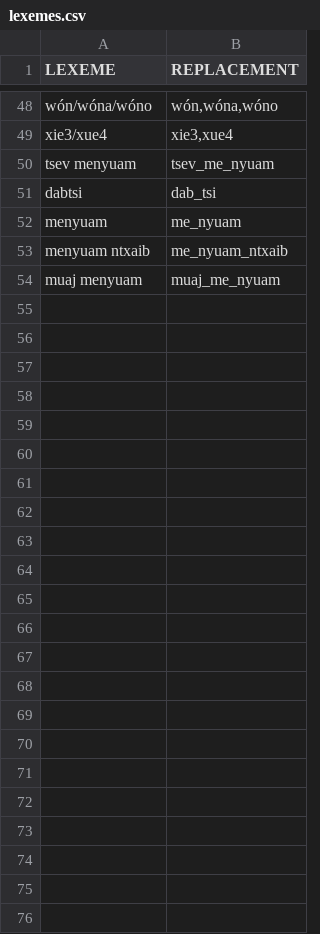
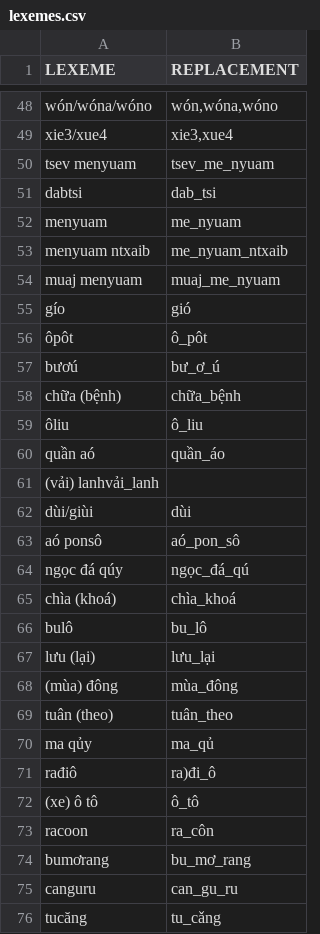
Before and after one commit to lexibank/wold, a CSV file: etc/lexemes.csv, drawn as a sheet; only a part is shown, gaps mark what is left out.

```diff
--- a/etc/lexemes.csv
+++ b/etc/lexemes.csv
@@ -54 +54,23 @@ menyuam ntxaib,me_nyuam_ntxaib
 muaj menyuam,muaj_me_nyuam
+gío,gió
+ôpôt,ô_pôt
+bươú,bư_ơ_ú
+chữa (bệnh),chữa_bệnh
+ôliu,ô_liu
+quần aó,quần_áo
+(vải) lanhvải_lanh
+dùi/giùi,dùi
+aó ponsô,aó_pon_sô
+ngọc đá qúy,ngọc_đá_qú
+chìa (khoá),chìa_khoá
+bulô,bu_lô
+lưu (lại),lưu_lại
+(mùa) đông,mùa_đông
+tuân (theo),tuân_theo
+ma qủy,ma_qủ
+rađiô,ra)đi_ô
+(xe) ô tô,ô_tô
+racoon,ra_côn
+bumơrang,bu_mơ_rang
+canguru,can_gu_ru
+tucăng,tu_cǎng
```
Also changed, not shown: etc/orthography/WhiteHmong.tsv, 7 other files.
